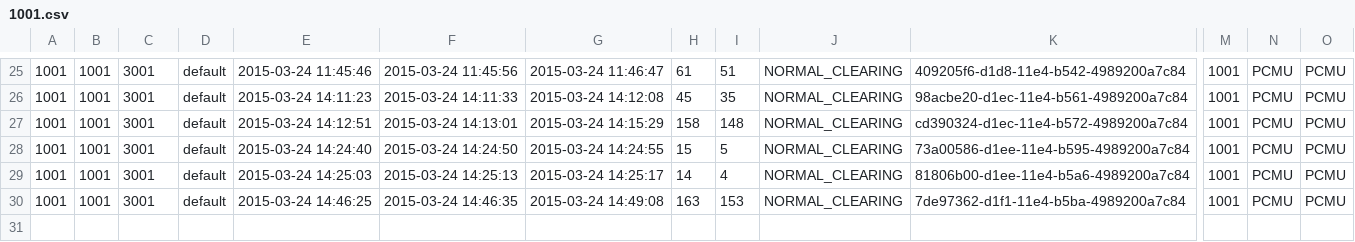
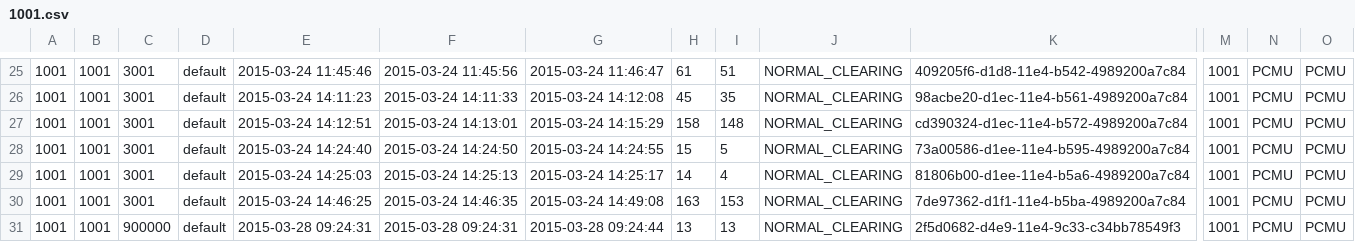
Before and after one commit to csrgxtu/freeswitch, a CSV file: bin/freeswitch-conf/log/cdr-csv/1001.csv, drawn as a sheet; only a part is shown, gaps mark what is left out; rows hold the shown columns only; the diff names each change by its address in the sheet, - before the commit and + after, or states it on an @@ line.

```diff
--- a/bin/freeswitch-conf/log/cdr-csv/1001.csv
+++ b/bin/freeswitch-conf/log/cdr-csv/1001.csv
+row 31: 1001 | 1001 | 900000 | default | 2015-03-28 09:24:31 | 2015-03-28 09:24:31 | 2015-03-28 09:24:44 | 13 | 13 | NORMAL_CLEARING | 2f5d0682-d4e9-11e4-9c33-c34bb78549f3 | 1001 | PCMU | PCMU
```
Also changed, not shown: bin/freeswitch-conf/log/cdr-csv/Master.csv, 4 other files.
